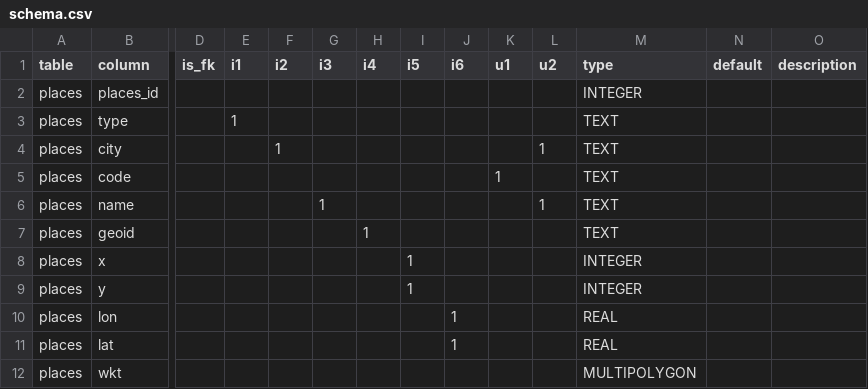
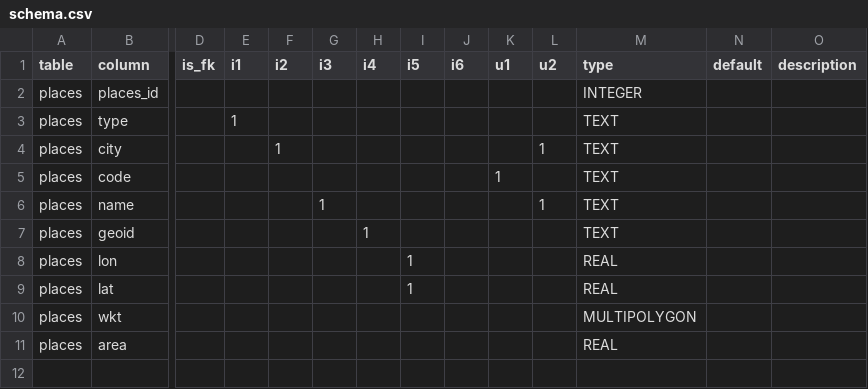
Before and after one commit to sandiegodata/sangis.org, a CSV file: sangis.org-places-orig/meta/schema.csv, drawn as a sheet; only a part is shown, gaps mark what is left out; removed rows and columns are numbered as before the commit, all else as after; rows hold the shown columns only; the diff names each change by its address in the sheet, - before the commit and + after, or states it on an @@ line.

```diff
--- a/sangis.org-places-orig/meta/schema.csv
+++ b/sangis.org-places-orig/meta/schema.csv
-row 8: places | x |  |  |  |  |  | 1 |  |  |  | INTEGER
-row 9: places | y |  |  |  |  |  | 1 |  |  |  | INTEGER
-I8:I9 (i5): (empty)
+I8:I9 (i5): 1
-J8:J9 (i6): 1
+J8:J9 (i6): (empty)
+row 11: places | area |  |  |  |  |  |  |  |  |  | REAL
```
Also changed, not shown: sangis.org-places-orig/meta/colmap.csv, 2 other files.
